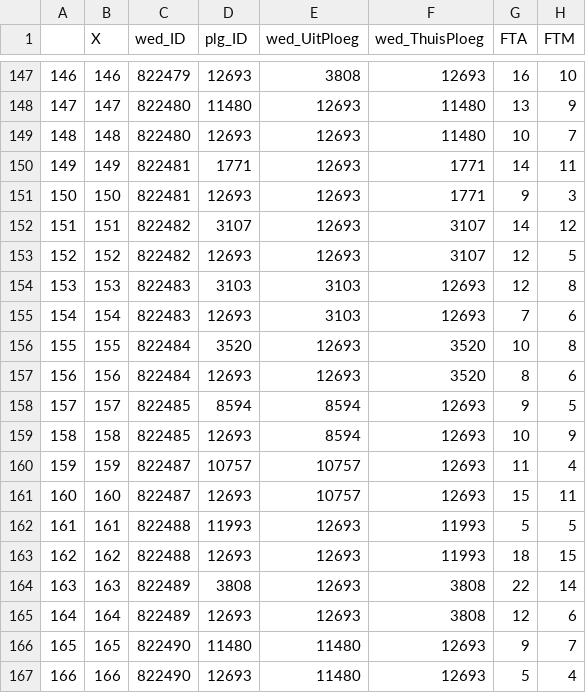
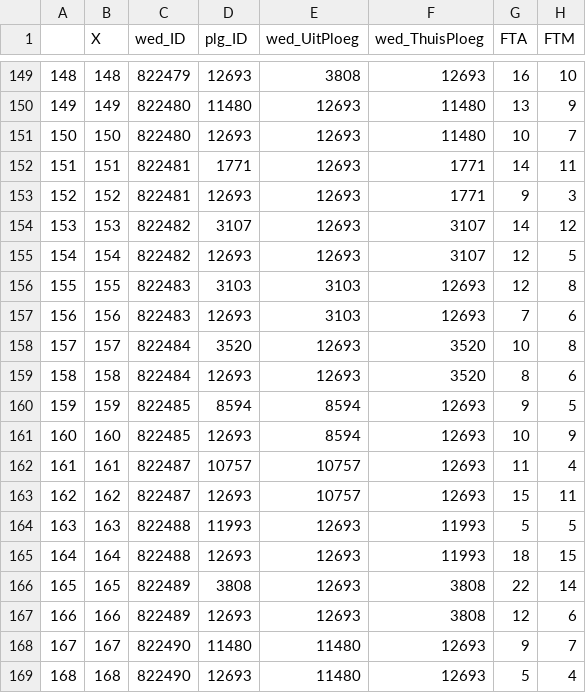
Before and after one commit to serra/bball, a CSV file: stats/heren_2018-2019_regseas_advanced_team_stats_google.csv, drawn as a sheet; only a part is shown, gaps mark what is left out; addresses are those after the commit; the diff covers the shown part only; the diff names each change by its address in the sheet, - before the commit and + after, or states it on an @@ line.

```diff
--- a/stats/heren_2018-2019_regseas_advanced_team_stats_google.csv
+++ b/stats/heren_2018-2019_regseas_advanced_team_stats_google.csv
@@ column A renumbered from row 124 down @@
-B149 (X): 146
+B149 (X): 148
-B150 (X): 147
+B150 (X): 149
-B151 (X): 148
+B151 (X): 150
-B152 (X): 149
+B152 (X): 151
-B153 (X): 150
+B153 (X): 152
-B154 (X): 151
+B154 (X): 153
-B155 (X): 152
+B155 (X): 154
-B156 (X): 153
+B156 (X): 155
-B157 (X): 154
+B157 (X): 156
-B158 (X): 155
+B158 (X): 157
-B159 (X): 156
+B159 (X): 158
-B160 (X): 157
+B160 (X): 159
-B161 (X): 158
+B161 (X): 160
-B162 (X): 159
+B162 (X): 161
-B163 (X): 160
+B163 (X): 162
-B164 (X): 161
+B164 (X): 163
-B165 (X): 162
+B165 (X): 164
-B166 (X): 163
+B166 (X): 165
-B167 (X): 164
+B167 (X): 166
-B168 (X): 165
+B168 (X): 167
-B169 (X): 166
+B169 (X): 168
```
Also changed, not shown: 2 added rows and 25 edited cells elsewhere in this file, stats/heren_2018-2019_regseas_advanced_team_stats.csv, stats/heren_2018-2019_regseas_team_totals.csv, 24 other files.
